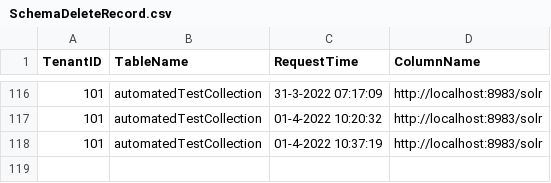
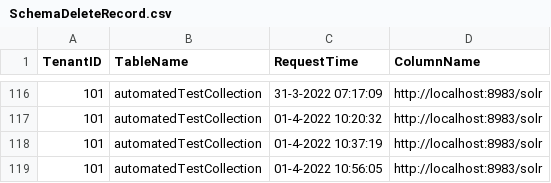
Before and after one commit to NeoSOFT-Technologies/search-as-service, a CSV file: DeletedRecordFiles/SchemaDeleteRecord.csv, drawn as a sheet; only a part is shown, gaps mark what is left out.

```diff
--- a/DeletedRecordFiles/SchemaDeleteRecord.csv
+++ b/DeletedRecordFiles/SchemaDeleteRecord.csv
@@ -118 +118,2 @@ TenantID,TableName,RequestTime,ColumnName
 101,automatedTestCollection,01-4-2022 10:37:19,http://localhost:8983/solr
+101,automatedTestCollection,01-4-2022 10:56:05,http://localhost:8983/solr
```
Also changed, not shown: DeletedRecordFiles/SchemaDeleteRecordTemp.csv, null.csv, 3 other files.
